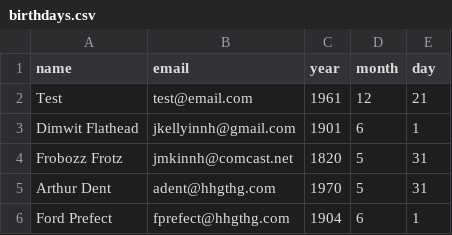
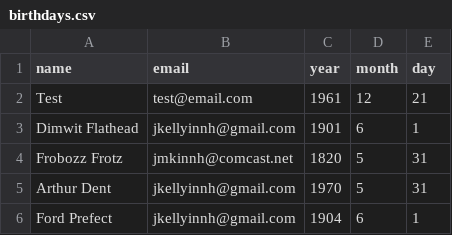
Before and after one commit to jkellyinnh-pixel/scheduled-tasks, a CSV file: birthdays.csv, drawn as a sheet.

Commit message:
Update birthdays.csv

```diff
--- a/birthdays.csv
+++ b/birthdays.csv
@@ -4,3 +4,3 @@ Dimwit Flathead,jkellyinnh@gmail.com,1901,6,1
 Frobozz Frotz,jmkinnh@comcast.net,1820,5,31
-Arthur Dent,adent@hhgthg.com,1970,5,31
-Ford Prefect,fprefect@hhgthg.com,1904,6,1
+Arthur Dent,jkellyinnh@gmail.com,1970,5,31
+Ford Prefect,jkellyinnh@gmail.com,1904,6,1
```
